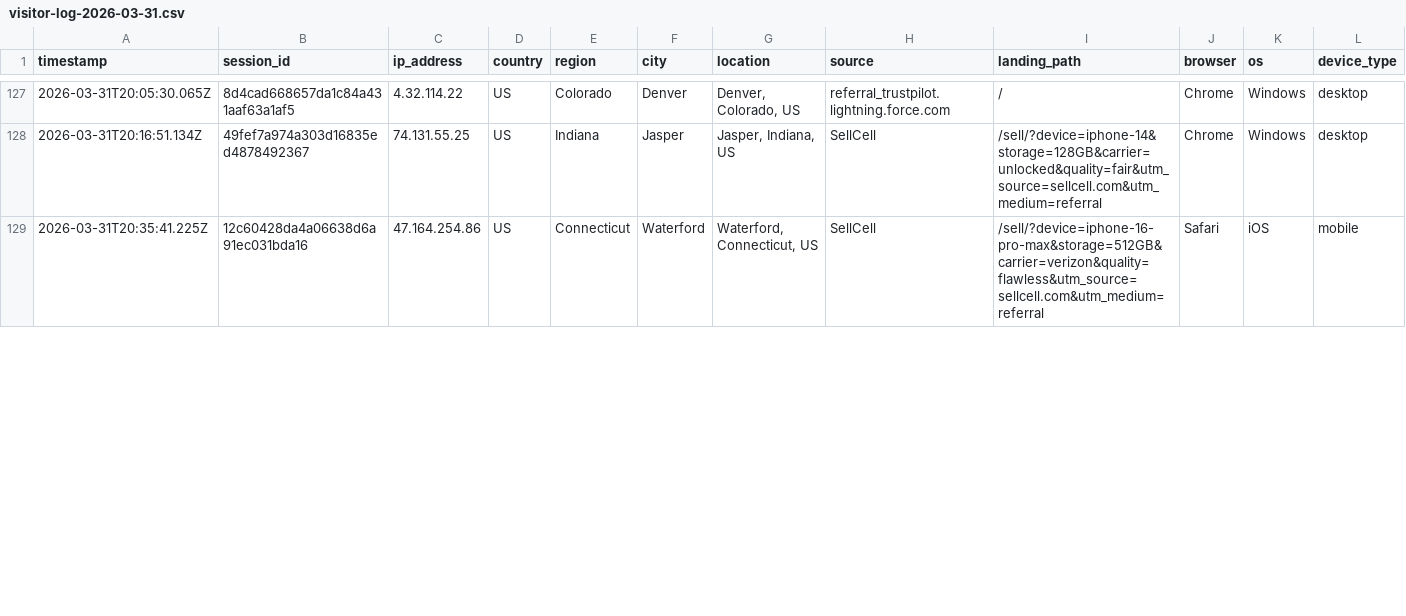
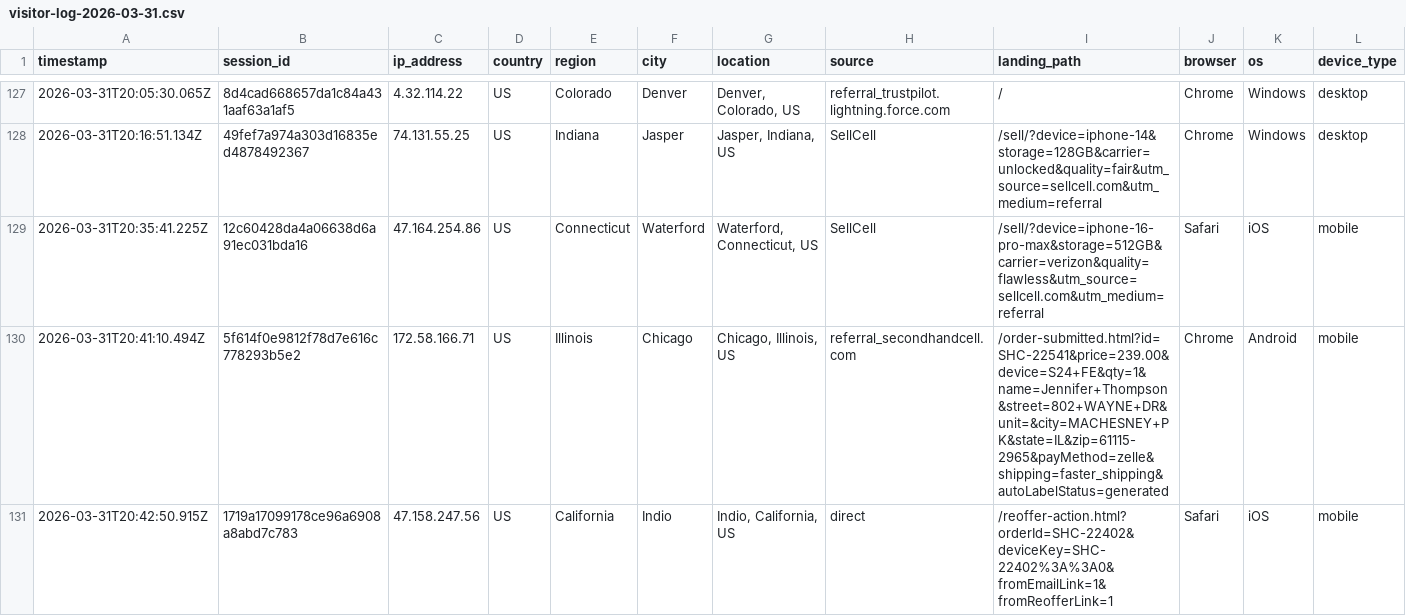
Before and after one commit to ToratYosef/shc33, a CSV file: exports/visitor-logs/visitor-log-2026-03-31.csv, drawn as a sheet; only a part is shown, gaps mark what is left out; rows hold the shown columns only; the diff covers the shown part only; the diff names each change by its address in the sheet, - before the commit and + after, or states it on an @@ line.

Commit message:
Auto-update

```diff
--- a/exports/visitor-logs/visitor-log-2026-03-31.csv
+++ b/exports/visitor-logs/visitor-log-2026-03-31.csv
+row 130: 2026-03-31T20:41:10.494Z | 5f614f0e9812f78d7e616c778293b5e2 | 172.58.166.71 | US | Illinois | Chicago | Chicago, Illinois, US | referral_secondhandcell.com | /order-submitted.html?id=SHC-22541&price=239.00&device=S24+FE&qty=1&name=Jennifer+Thompson&street=802+WAYNE+DR&unit=&city=MACHESNEY+PK&state=IL&zip=61115-2965&payMethod=zelle&shipping=faster_shipping&autoLabelStatus=generated | Chrome | Android | mobile
+row 131: 2026-03-31T20:42:50.915Z | 1719a17099178ce96a6908a8abd7c783 | 47.158.247.56 | US | California | Indio | Indio, California, US | direct | /reoffer-action.html?orderId=SHC-22402&deviceKey=SHC-22402%3A%3A0&fromEmailLink=1&fromReofferLink=1 | Safari | iOS | mobile
```
Also changed, not shown: 1 added row and 8 edited cells elsewhere in this file, 1 other file.
